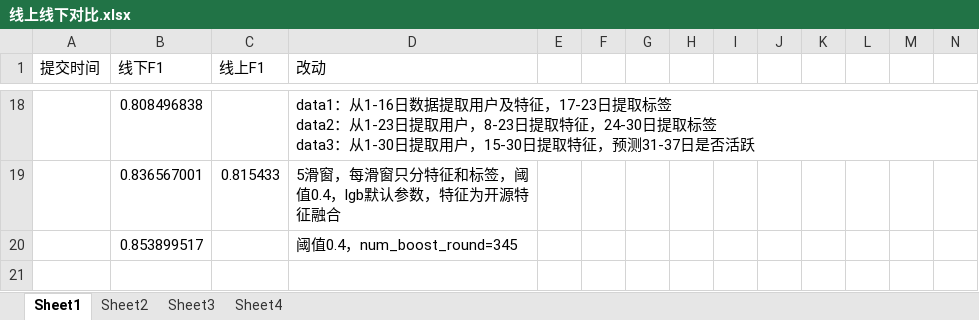
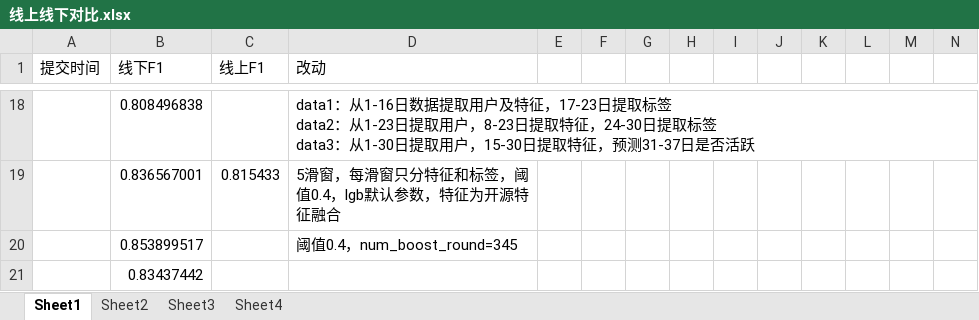
Before and after one commit to fuhailin/2018-Big-Data-Challenge, an Excel workbook: result/线上线下对比.xlsx, sheet Sheet1, drawn as a sheet; only a part is shown, gaps mark what is left out; values as stored, in another font and other column widths than the file's, no borders; rows hold the shown columns only; the diff names each change by its address in the sheet, - before the commit and + after, or states it on an @@ line.

```diff
--- a/result/线上线下对比.xlsx (sheet Sheet1)
+++ b/result/线上线下对比.xlsx (sheet Sheet1)
+row 21:  | 0.83437442
```
Also changed, not shown: 17 other files.
